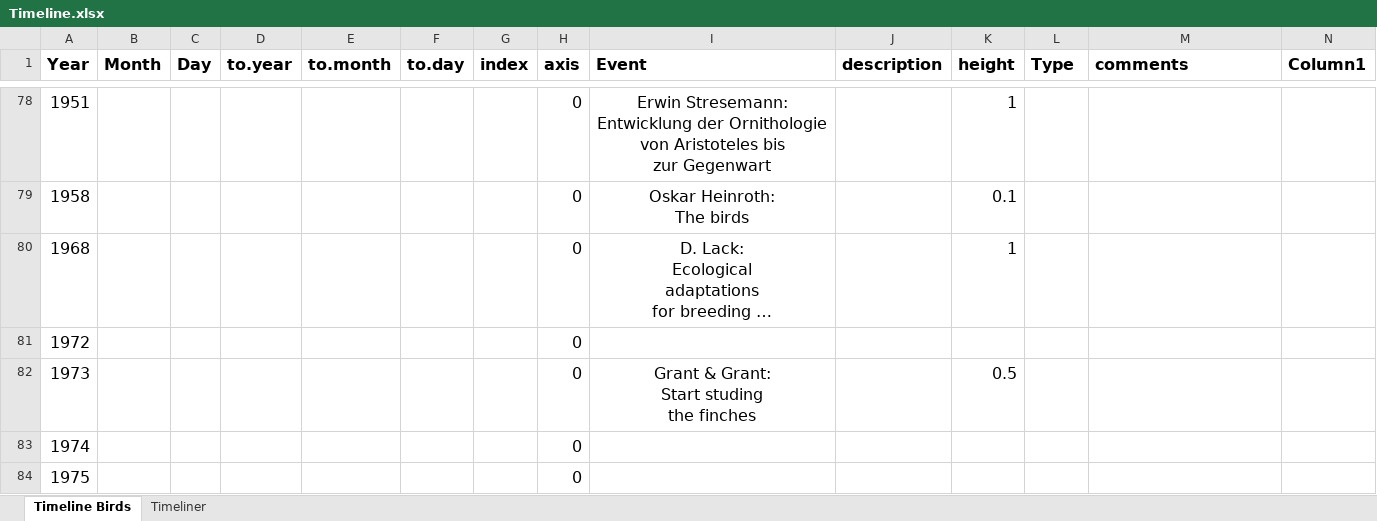
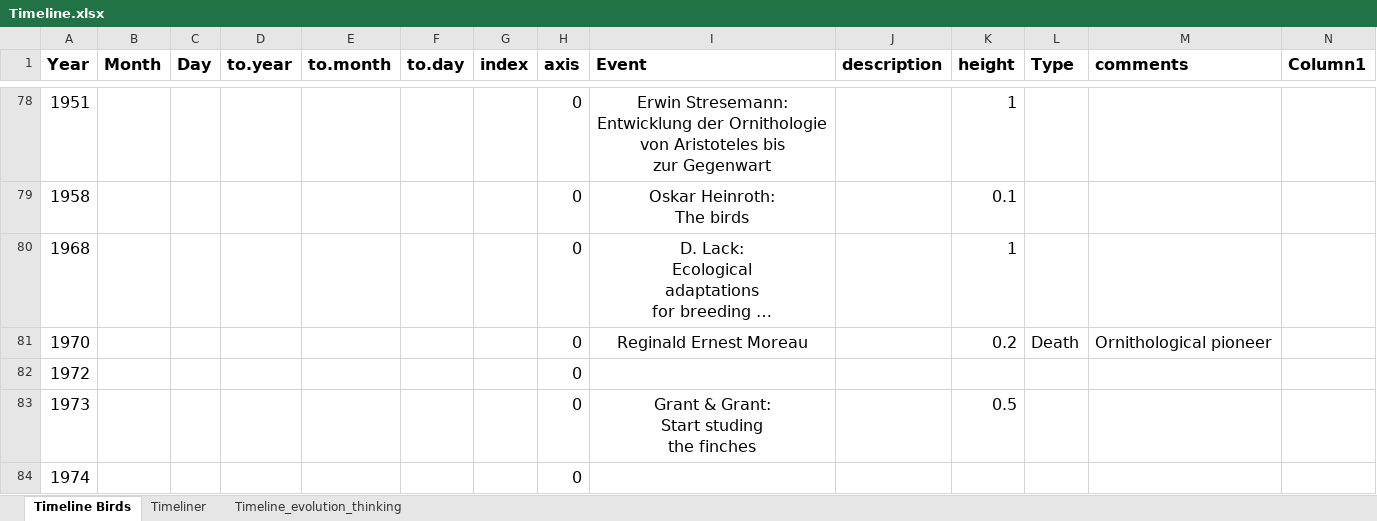
Before and after one commit to beausoleilmo/timeline-biology, an Excel workbook: data/Timeline.xlsx, sheet Timeline Birds, drawn as a sheet; only a part is shown, gaps mark what is left out; the shorter side is filled out with more unchanged rows; long unchanged cells end in …; values as stored, in another font and other column widths than the file's, no borders; table styles not drawn; rows hold the shown columns only; the diff covers the shown part only; the diff names each change by its address in the sheet, - before the commit and + after, or states it on an @@ line.

Commit message:
Update timeline

```diff
--- a/data/Timeline.xlsx (sheet Timeline Birds)
+++ b/data/Timeline.xlsx (sheet Timeline Birds)
+sheet tab: Timeline_evolution_thinking
+row 81: 1970 |  |  |  |  |  |  | 0 | Reginald Ernest Moreau |  | 0.2 | Death | Ornithological pioneer
```
Also changed, not shown: 1 added row elsewhere in this sheet, sheet Timeliner, charts or pictures, 3 other files.
